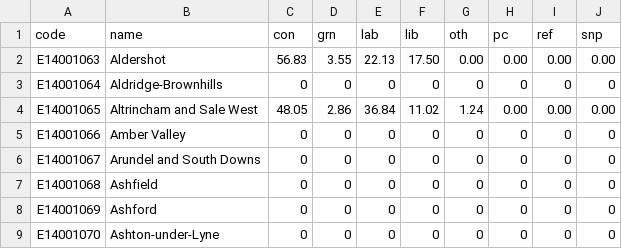
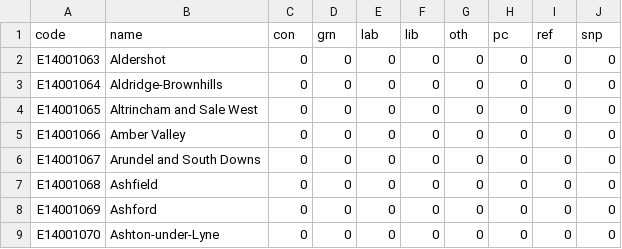
Before and after one commit to LaurenceMolloy/ToryMeltdownTracker, a CSV file: 2024-07-04.csv, drawn as a sheet; only a part is shown.

Commit message:
Update 2024-07-04.csv
resetting main manual results file

```diff
--- a/2024-07-04.csv
+++ b/2024-07-04.csv
@@ -1,5 +1,5 @@
 code,name,con,grn,lab,lib,oth,pc,ref,snp
-E14001063,Aldershot,56.83,3.55,22.13,17.50,0.00,0.00,0.00,0.00
+E14001063,Aldershot,0,0,0,0,0,0,0,0
 E14001064,Aldridge-Brownhills,0,0,0,0,0,0,0,0
-E14001065,Altrincham and Sale West,48.05,2.86,36.84,11.02,1.24,0.00,0.00,0.00
+E14001065,Altrincham and Sale West,0,0,0,0,0,0,0,0
 E14001066,Amber Valley,0,0,0,0,0,0,0,0
```
